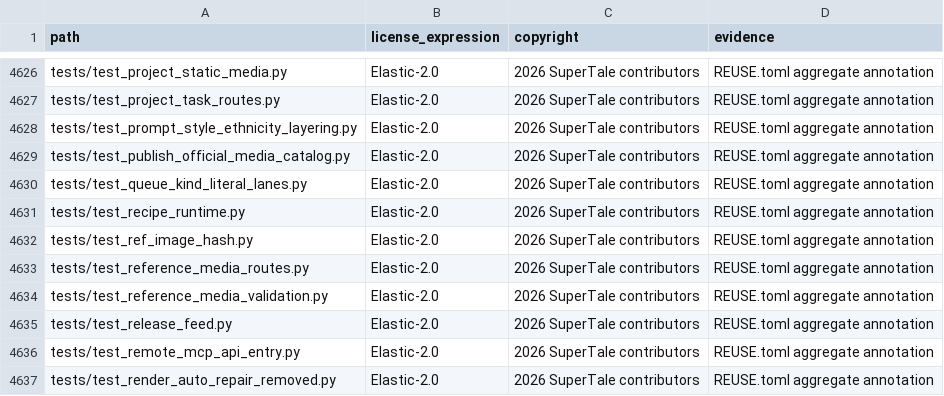
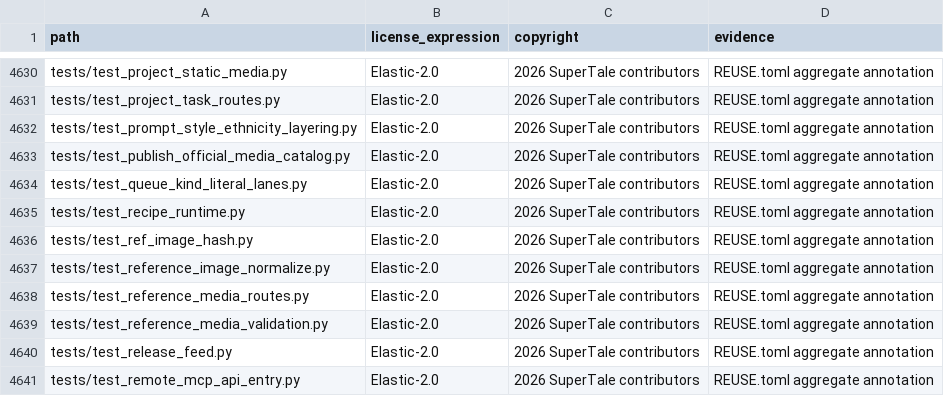
Before and after one commit to dramaclaw/dramaclaw, a CSV file: license-inventory.csv, drawn as a sheet; only a part is shown, gaps mark what is left out; the shorter side is filled out with more unchanged rows; the diff covers the shown part only.

```diff
--- a/license-inventory.csv
+++ b/license-inventory.csv
@@ -4632,2 +4636,3 @@ tests/test_recipe_runtime.py,Elastic-2.0,2026 SuperTale contributors,REUSE.toml
 tests/test_ref_image_hash.py,Elastic-2.0,2026 SuperTale contributors,REUSE.toml aggregate annotation
+tests/test_reference_image_normalize.py,Elastic-2.0,2026 SuperTale contributors,REUSE.toml aggregate annotation
 tests/test_reference_media_routes.py,Elastic-2.0,2026 SuperTale contributors,REUSE.toml aggregate annotation
```
Also changed, not shown: 6 added rows elsewhere in this file, 20 other files.
